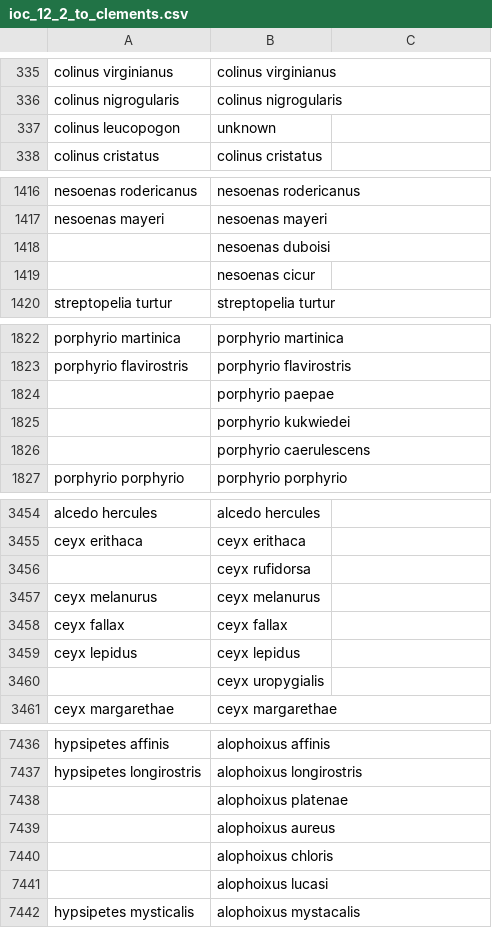
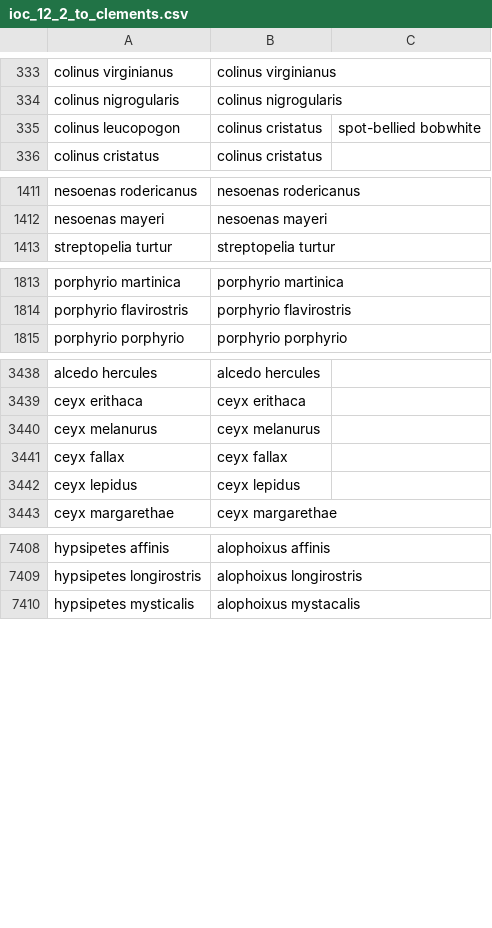
Before and after one commit to google-research/perch, a CSV file: chirp/taxonomy/data/mappings/ioc_12_2_to_clements.csv, drawn as a sheet; only a part is shown, gaps mark what is left out; the diff covers the shown part only.

```diff
--- a/chirp/taxonomy/data/mappings/ioc_12_2_to_clements.csv
+++ b/chirp/taxonomy/data/mappings/ioc_12_2_to_clements.csv
@@ -336,3 +334,3 @@ colinus virginianus,colinus virginianus,
 colinus nigrogularis,colinus nigrogularis,
-colinus leucopogon,unknown,
+colinus leucopogon,colinus cristatus,spot-bellied bobwhite
 colinus cristatus,colinus cristatus,
@@ -1417,4 +1412,2 @@ nesoenas rodericanus,nesoenas rodericanus,
 nesoenas mayeri,nesoenas mayeri,
-,nesoenas duboisi,
-,nesoenas cicur,
 streptopelia turtur,streptopelia turtur,
@@ -1823,5 +1814,2 @@ porphyrio martinica,porphyrio martinica,
 porphyrio flavirostris,porphyrio flavirostris,
-,porphyrio paepae,
-,porphyrio kukwiedei,
-,porphyrio caerulescens,
 porphyrio porphyrio,porphyrio porphyrio,
@@ -3455,3 +3439,2 @@ alcedo hercules,alcedo hercules,
 ceyx erithaca,ceyx erithaca,
-,ceyx rufidorsa,
 ceyx melanurus,ceyx melanurus,
@@ -3459,3 +3442,2 @@ ceyx fallax,ceyx fallax,
 ceyx lepidus,ceyx lepidus,
-,ceyx uropygialis,
 ceyx margarethae,ceyx margarethae,
@@ -7437,6 +7409,2 @@ hypsipetes affinis,alophoixus affinis,
 hypsipetes longirostris,alophoixus longirostris,
-,alophoixus platenae,
-,alophoixus aureus,
-,alophoixus chloris,
-,alophoixus lucasi,
 hypsipetes mysticalis,alophoixus mystacalis,
```
Also changed, not shown: 31 removed rows and 4 edited cells elsewhere in this file, chirp/taxonomy/data/namespaces/ioc_12_2.csv.
